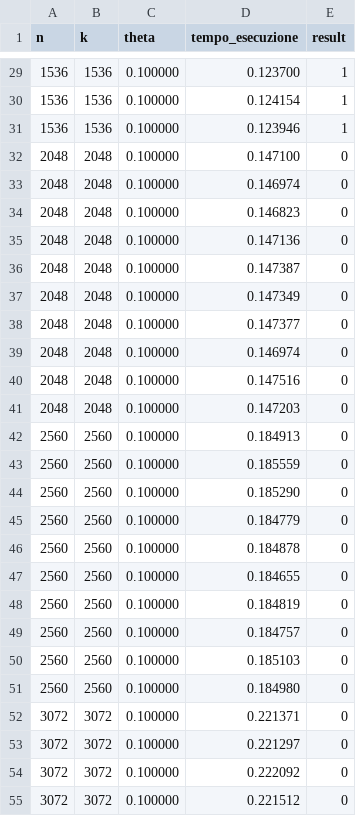
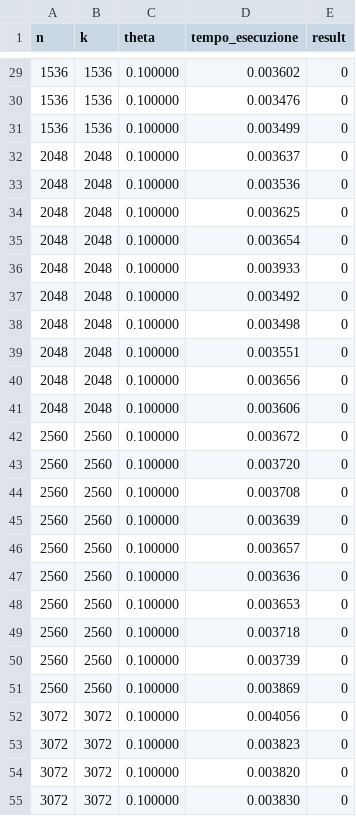
Before and after one commit to 9Bruno9/Parallel-Implementation-Systems-of-Boolean-linear-equations-using-XOR-operations, a CSV file: result_data/risultati_p4_01_10.csv, drawn as a sheet; only a part is shown, gaps mark what is left out; the diff covers the shown part only.

```diff
--- a/result_data/risultati_p4_01_10.csv
+++ b/result_data/risultati_p4_01_10.csv
@@ -29,27 +29,27 @@ n,k,theta,tempo_esecuzione, result
-1536,1536,0.100000,0.123700,1
-1536,1536,0.100000,0.124154,1
-1536,1536,0.100000,0.123946,1
-2048,2048,0.100000,0.147100,0
-2048,2048,0.100000,0.146974,0
-2048,2048,0.100000,0.146823,0
-2048,2048,0.100000,0.147136,0
-2048,2048,0.100000,0.147387,0
-2048,2048,0.100000,0.147349,0
-2048,2048,0.100000,0.147377,0
-2048,2048,0.100000,0.146974,0
-2048,2048,0.100000,0.147516,0
-2048,2048,0.100000,0.147203,0
-2560,2560,0.100000,0.184913,0
-2560,2560,0.100000,0.185559,0
-2560,2560,0.100000,0.185290,0
-2560,2560,0.100000,0.184779,0
-2560,2560,0.100000,0.184878,0
-2560,2560,0.100000,0.184655,0
-2560,2560,0.100000,0.184819,0
-2560,2560,0.100000,0.184757,0
-2560,2560,0.100000,0.185103,0
-2560,2560,0.100000,0.184980,0
-3072,3072,0.100000,0.221371,0
-3072,3072,0.100000,0.221297,0
-3072,3072,0.100000,0.222092,0
-3072,3072,0.100000,0.221512,0
+1536,1536,0.100000,0.003602,0
+1536,1536,0.100000,0.003476,0
+1536,1536,0.100000,0.003499,0
+2048,2048,0.100000,0.003637,0
+2048,2048,0.100000,0.003536,0
+2048,2048,0.100000,0.003625,0
+2048,2048,0.100000,0.003654,0
+2048,2048,0.100000,0.003933,0
+2048,2048,0.100000,0.003492,0
+2048,2048,0.100000,0.003498,0
+2048,2048,0.100000,0.003551,0
+2048,2048,0.100000,0.003656,0
+2048,2048,0.100000,0.003606,0
+2560,2560,0.100000,0.003672,0
+2560,2560,0.100000,0.003720,0
+2560,2560,0.100000,0.003708,0
+2560,2560,0.100000,0.003639,0
+2560,2560,0.100000,0.003657,0
+2560,2560,0.100000,0.003636,0
+2560,2560,0.100000,0.003653,0
+2560,2560,0.100000,0.003718,0
+2560,2560,0.100000,0.003739,0
+2560,2560,0.100000,0.003869,0
+3072,3072,0.100000,0.004056,0
+3072,3072,0.100000,0.003823,0
+3072,3072,0.100000,0.003820,0
+3072,3072,0.100000,0.003830,0
```
Also changed, not shown: 90 edited cells elsewhere in this file, 4 other files.
